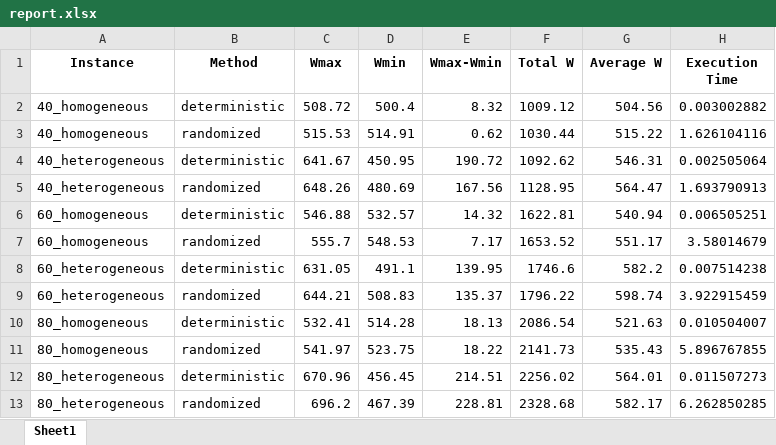
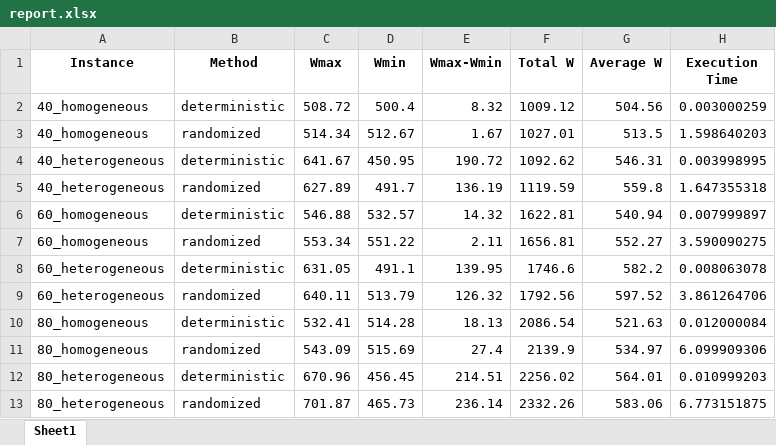
Before and after one commit to asaldarriv/heuristics-PTL-system, an Excel workbook: constructive_method/reports/report.xlsx, sheet Sheet1, drawn as a sheet; values as stored, in another font and other column widths than the file's, no borders; removed rows and columns are numbered as before the commit, all else as after; the diff names each change by its address in the sheet, - before the commit and + after, or states it on an @@ line.

```diff
--- a/constructive_method/reports/report.xlsx (sheet Sheet1)
+++ b/constructive_method/reports/report.xlsx (sheet Sheet1)
-H2 (Execution Time): 0.003002882
+H2 (Execution Time): 0.003000259
-row 3: 40_homogeneous | randomized | 515.53 | 514.91 | 0.62 | 1030.44 | 515.22 | 1.626104116
+row 3: 40_homogeneous | randomized | 514.34 | 512.67 | 1.67 | 1027.01 | 513.5 | 1.598640203
-H4 (Execution Time): 0.002505064
+H4 (Execution Time): 0.003998995
-row 5: 40_heterogeneous | randomized | 648.26 | 480.69 | 167.56 | 1128.95 | 564.47 | 1.693790913
+row 5: 40_heterogeneous | randomized | 627.89 | 491.7 | 136.19 | 1119.59 | 559.8 | 1.647355318
-H6 (Execution Time): 0.006505251
+H6 (Execution Time): 0.007999897
-row 7: 60_homogeneous | randomized | 555.7 | 548.53 | 7.17 | 1653.52 | 551.17 | 3.58014679
+row 7: 60_homogeneous | randomized | 553.34 | 551.22 | 2.11 | 1656.81 | 552.27 | 3.590090275
-H8 (Execution Time): 0.007514238
+H8 (Execution Time): 0.008063078
-row 9: 60_heterogeneous | randomized | 644.21 | 508.83 | 135.37 | 1796.22 | 598.74 | 3.922915459
+row 9: 60_heterogeneous | randomized | 640.11 | 513.79 | 126.32 | 1792.56 | 597.52 | 3.861264706
-H10 (Execution Time): 0.010504007
+H10 (Execution Time): 0.012000084
-row 11: 80_homogeneous | randomized | 541.97 | 523.75 | 18.22 | 2141.73 | 535.43 | 5.896767855
+row 11: 80_homogeneous | randomized | 543.09 | 515.69 | 27.4 | 2139.9 | 534.97 | 6.099909306
-H12 (Execution Time): 0.011507273
+H12 (Execution Time): 0.010999203
-row 13: 80_heterogeneous | randomized | 696.2 | 467.39 | 228.81 | 2328.68 | 582.17 | 6.262850285
+row 13: 80_heterogeneous | randomized | 701.87 | 465.73 | 236.14 | 2332.26 | 583.06 | 6.773151875
```
Also changed, not shown: constructive_method/solutions/solution_40_heterogeneous_randomized.xlsx, constructive_method/solutions/solution_60_homogeneous_randomized.xlsx, 44 other files.
